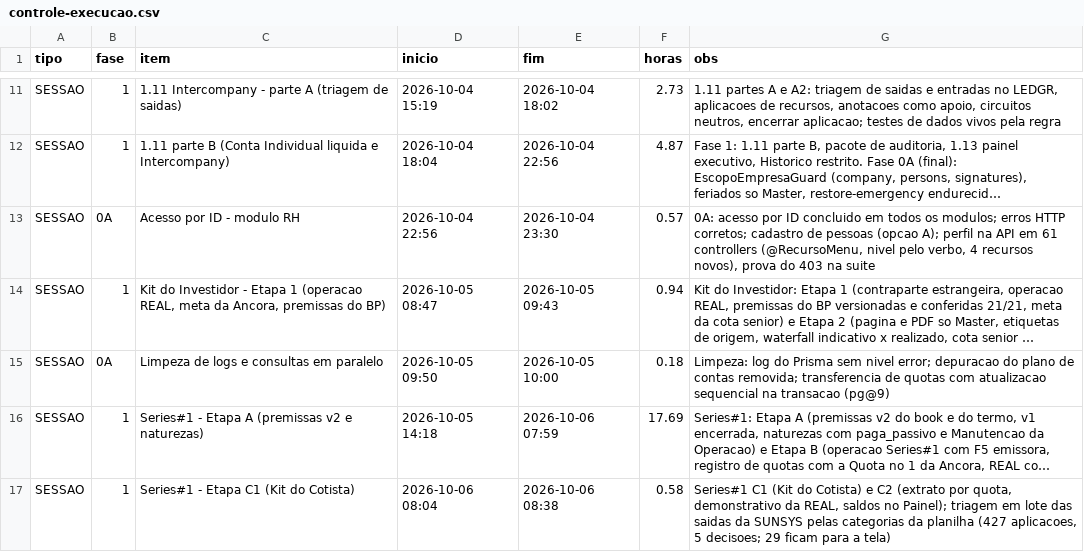
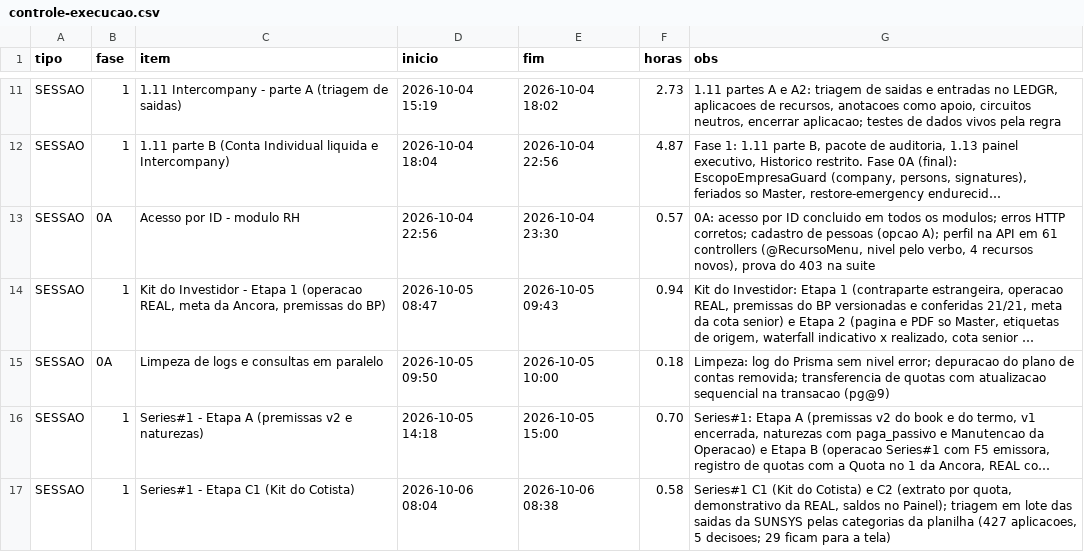
Before and after one commit to hponteshome/ledgr, a CSV file: docs/controle-execucao.csv, drawn as a sheet; only a part is shown, gaps mark what is left out; long unchanged cells end in …; the diff names each change by its address in the sheet, - before the commit and + after, or states it on an @@ line.

Commit message:
docs(controle): sessao Series#1 A/B encerrada as 15:00 de 05/10 (0,70 h)

```diff
--- a/docs/controle-execucao.csv
+++ b/docs/controle-execucao.csv
-E16 (fim): 2026-10-06 07:59
+E16 (fim): 2026-10-05 15:00
-F16 (horas): 17.69
+F16 (horas): 0.70
```
